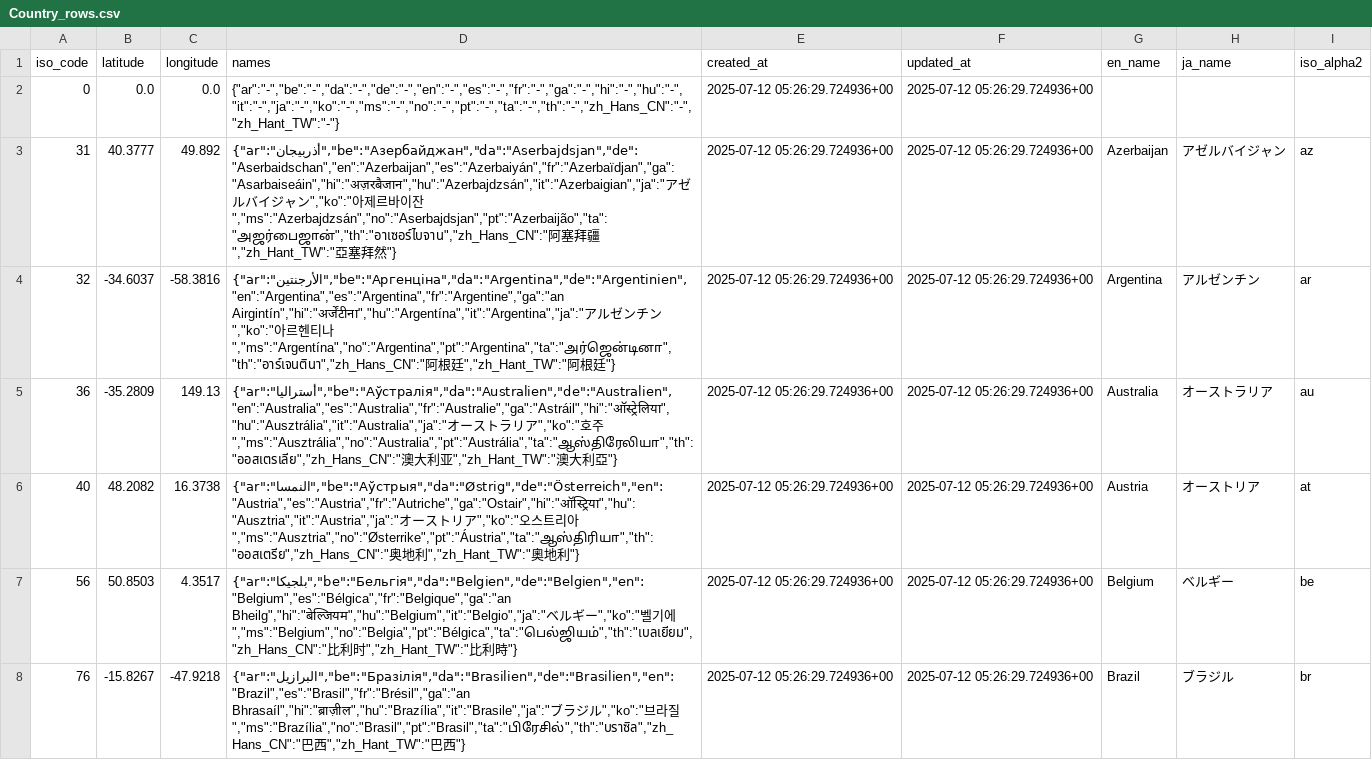
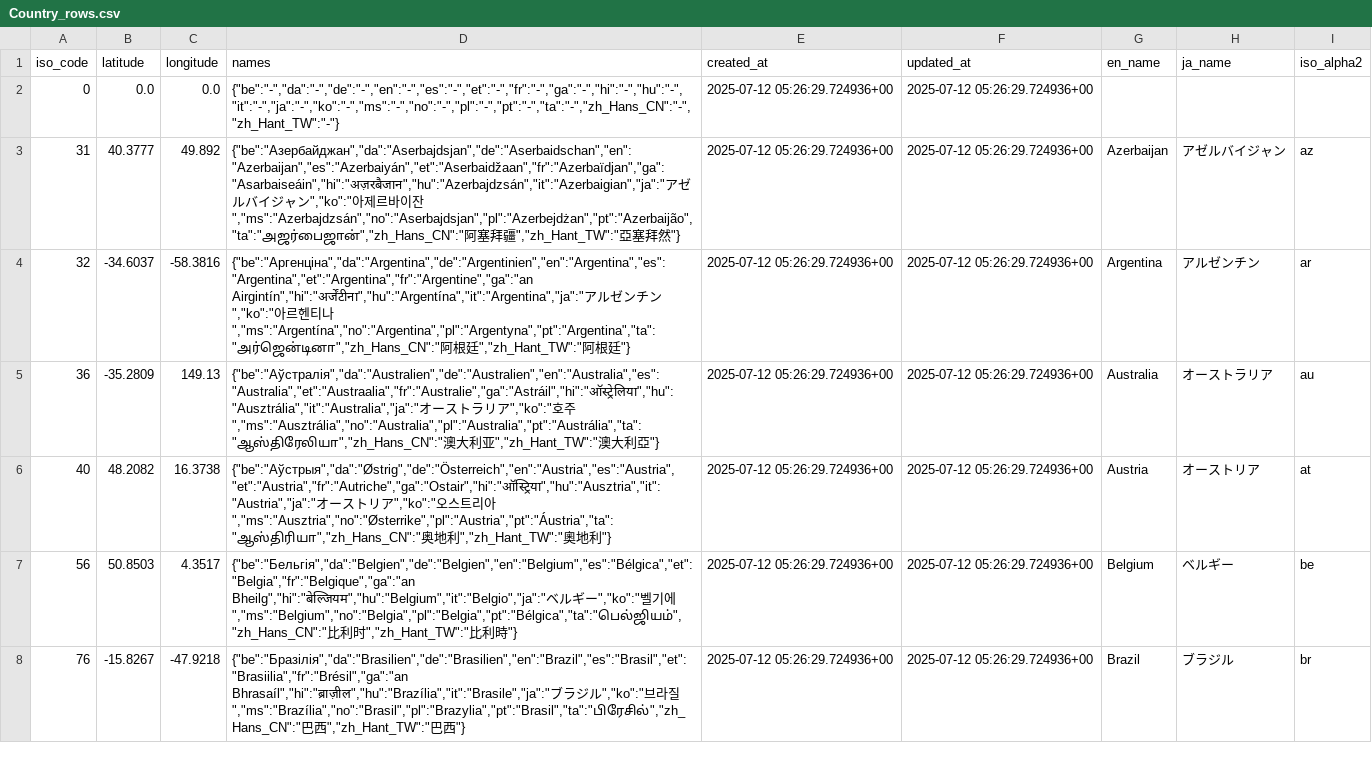
Before and after one commit to shumizu418128/gbbinfo3.0, a CSV file: backup/Country_rows.csv, drawn as a sheet; only a part is shown; the diff covers the shown part only; the diff names each change by its address in the sheet, - before the commit and + after, or states it on an @@ line.

```diff
--- a/backup/Country_rows.csv
+++ b/backup/Country_rows.csv
-D2 (names): {"ar":"-","be":"-","da":"-","de":"-","en":"-","es":"-","fr":"-","ga":"-","hi":"-","hu":"-","it":"-","ja":"-","ko":"-","ms":"-","no":"-","pt":"-","ta":"-","th":"-","zh_Hans_CN":"-","zh_Hant_TW":"-"}
+D2 (names): {"be":"-","da":"-","de":"-","en":"-","es":"-","et":"-","fr":"-","ga":"-","hi":"-","hu":"-","it":"-","ja":"-","ko":"-","ms":"-","no":"-","pl":"-","pt":"-","ta":"-","zh_Hans_CN":"-","zh_Hant_TW":"-"}
-D3 (names): {"ar":"أذربيجان","be":"Азербайджан","da":"Aserbajdsjan","de":"Aserbaidschan","en":"Azerbaijan","es":"Azerbaiyán","fr":"Azerbaïdjan","ga":"Asarbaiseáin","hi":"अज़रबैजान","hu":"Azerbajdzsán","it":"Azerbaigian","ja":"アゼルバイジャン","ko":"아제르바이잔","ms":"Azerbajdzsán","no":"Aserbajdsjan","pt":"Azerbaijão","ta":"அஜர்பைஜான்","th":"อาเซอร์ไบจาน","zh_Hans_CN":"阿塞…
+D3 (names): {"be":"Азербайджан","da":"Aserbajdsjan","de":"Aserbaidschan","en":"Azerbaijan","es":"Azerbaiyán","et":"Aserbaidžaan","fr":"Azerbaïdjan","ga":"Asarbaiseáin","hi":"अज़रबैजान","hu":"Azerbajdzsán","it":"Azerbaigian","ja":"アゼルバイジャン","ko":"아제르바이잔","ms":"Azerbajdzsán","no":"Aserbajdsjan","pl":"Azerbejdżan","pt":"Azerbaijão","ta":"அஜர்பைஜான்","zh_Hans_CN":"阿塞…
-D4 (names): {"ar":"الأرجنتين","be":"Аргенціна","da":"Argentina","de":"Argentinien","en":"Argentina","es":"Argentina","fr":"Argentine","ga":"an Airgintín","hi":"अर्जेंटीना","hu":"Argentína","it":"Argentina","ja":"アルゼンチン","ko":"아르헨티나","ms":"Argentína","no":"Argentina","pt":"Argentina","ta":"அர்ஜென்டினா","th":"อาร์เจนตินา","zh_Hans_CN":"阿根…
+D4 (names): {"be":"Аргенціна","da":"Argentina","de":"Argentinien","en":"Argentina","es":"Argentina","et":"Argentina","fr":"Argentine","ga":"an Airgintín","hi":"अर्जेंटीना","hu":"Argentína","it":"Argentina","ja":"アルゼンチン","ko":"아르헨티나","ms":"Argentína","no":"Argentina","pl":"Argentyna","pt":"Argentina","ta":"அர்ஜென்டினா","zh_Hans_CN":"阿根…
-D5 (names): {"ar":"أستراليا","be":"Аўстралія","da":"Australien","de":"Australien","en":"Australia","es":"Australia","fr":"Australie","ga":"Astráil","hi":"ऑस्ट्रेलिया","hu":"Ausztrália","it":"Australia","ja":"オーストラリア","ko":"호주","ms":"Ausztrália","no":"Australia","pt":"Austrália","ta":"ஆஸ்திரேலியா","th":"ออสเตรเลีย","zh_Hans_CN":"澳大…
+D5 (names): {"be":"Аўстралія","da":"Australien","de":"Australien","en":"Australia","es":"Australia","et":"Austraalia","fr":"Australie","ga":"Astráil","hi":"ऑस्ट्रेलिया","hu":"Ausztrália","it":"Australia","ja":"オーストラリア","ko":"호주","ms":"Ausztrália","no":"Australia","pl":"Australia","pt":"Austrália","ta":"ஆஸ்திரேலியா","zh_Hans_CN":"澳大…
-D6 (names): {"ar":"النمسا","be":"Аўстрыя","da":"Østrig","de":"Österreich","en":"Austria","es":"Austria","fr":"Autriche","ga":"Ostair","hi":"ऑस्ट्रिया","hu":"Ausztria","it":"Austria","ja":"オーストリア","ko":"오스트리아","ms":"Ausztria","no":"Østerrike","pt":"Áustria","ta":"ஆஸ்திரியா","th":"ออสเตรีย","zh_Hans_CN":"奥地…
+D6 (names): {"be":"Аўстрыя","da":"Østrig","de":"Österreich","en":"Austria","es":"Austria","et":"Austria","fr":"Autriche","ga":"Ostair","hi":"ऑस्ट्रिया","hu":"Ausztria","it":"Austria","ja":"オーストリア","ko":"오스트리아","ms":"Ausztria","no":"Østerrike","pl":"Austria","pt":"Áustria","ta":"ஆஸ்திரியா","zh_Hans_CN":"奥地…
-D7 (names): {"ar":"بلجيكا","be":"Бельгія","da":"Belgien","de":"Belgien","en":"Belgium","es":"Bélgica","fr":"Belgique","ga":"an Bheilg","hi":"बेल्जियम","hu":"Belgium","it":"Belgio","ja":"ベルギー","ko":"벨기에","ms":"Belgium","no":"Belgia","pt":"Bélgica","ta":"பெல்ஜியம்","th":"เบลเยียม","zh_Hans_CN":"比利…
+D7 (names): {"be":"Бельгія","da":"Belgien","de":"Belgien","en":"Belgium","es":"Bélgica","et":"Belgia","fr":"Belgique","ga":"an Bheilg","hi":"बेल्जियम","hu":"Belgium","it":"Belgio","ja":"ベルギー","ko":"벨기에","ms":"Belgium","no":"Belgia","pl":"Belgia","pt":"Bélgica","ta":"பெல்ஜியம்","zh_Hans_CN":"比利…
-D8 (names): {"ar":"البرازيل","be":"Бразілія","da":"Brasilien","de":"Brasilien","en":"Brazil","es":"Brasil","fr":"Brésil","ga":"an Bhrasaíl","hi":"ब्राज़ील","hu":"Brazília","it":"Brasile","ja":"ブラジル","ko":"브라질","ms":"Brazília","no":"Brasil","pt":"Brasil","ta":"பிரேசில்","th":"บราซิล","zh_Hans_CN":"巴西…
+D8 (names): {"be":"Бразілія","da":"Brasilien","de":"Brasilien","en":"Brazil","es":"Brasil","et":"Brasiilia","fr":"Brésil","ga":"an Bhrasaíl","hi":"ब्राज़ील","hu":"Brazília","it":"Brasile","ja":"ブラジル","ko":"브라질","ms":"Brazília","no":"Brasil","pl":"Brazylia","pt":"Brasil","ta":"பிரேசில்","zh_Hans_CN":"巴西…
```
Also changed, not shown: 62 edited cells elsewhere in this file, backup/Participant_rows.csv, backup/RankingResult_rows.csv, 3 other files.
